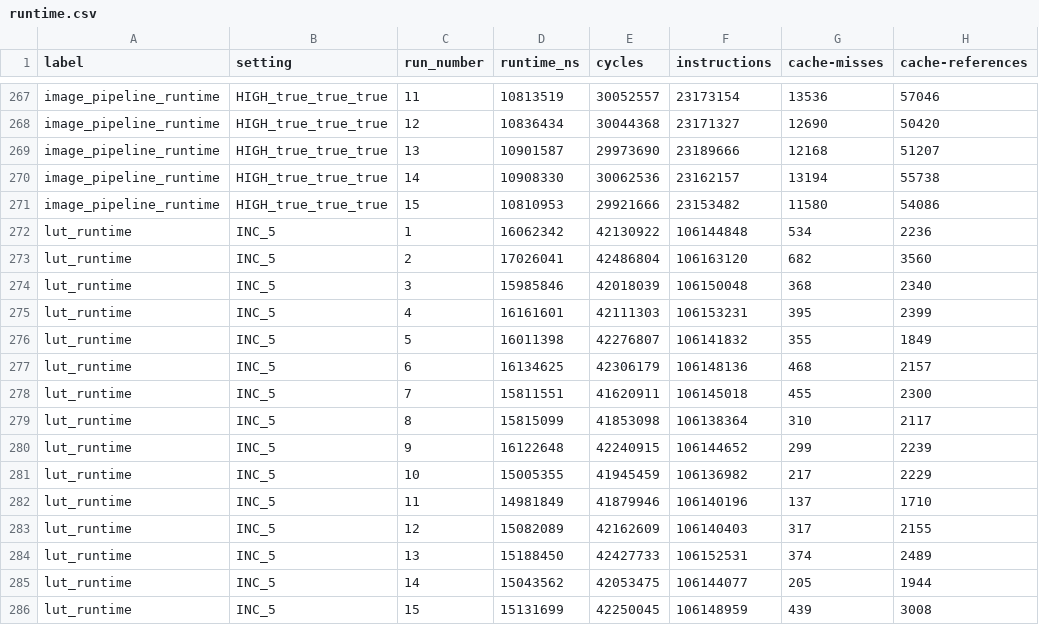
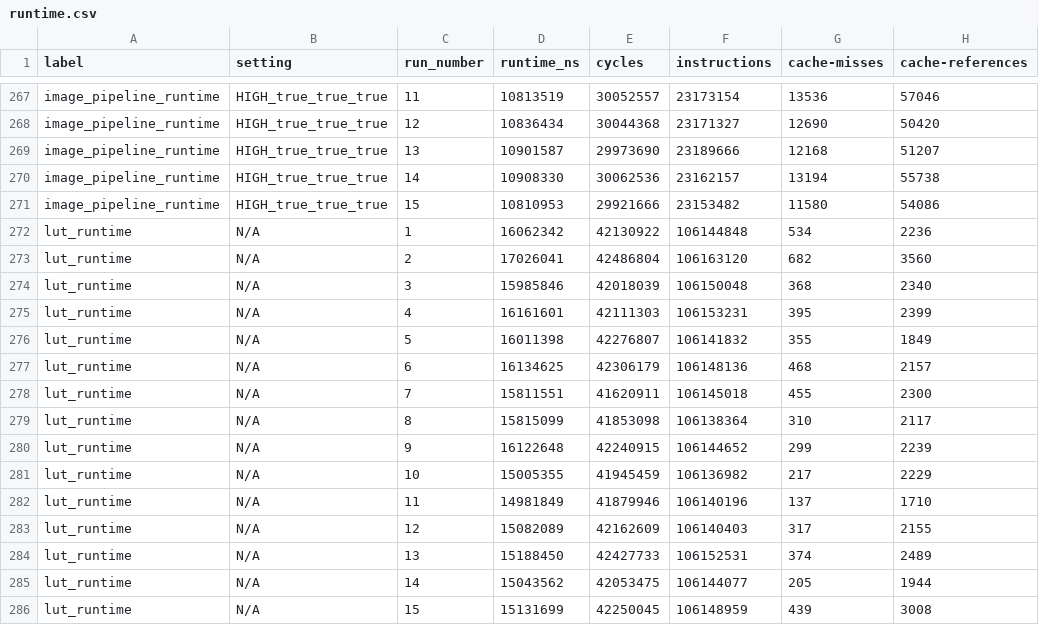
Before and after one commit to thomasisebeck/Research, a CSV file: cpp/runtime.csv, drawn as a sheet; only a part is shown, gaps mark what is left out; the diff names each change by its address in the sheet, - before the commit and + after, or states it on an @@ line.

```diff
--- a/cpp/runtime.csv
+++ b/cpp/runtime.csv
-B272:B286 (setting): INC_5
+B272:B286 (setting): N/A
```
Also changed, not shown: build_times_all.csv, runtime_times_all.csv, 2 other files.
